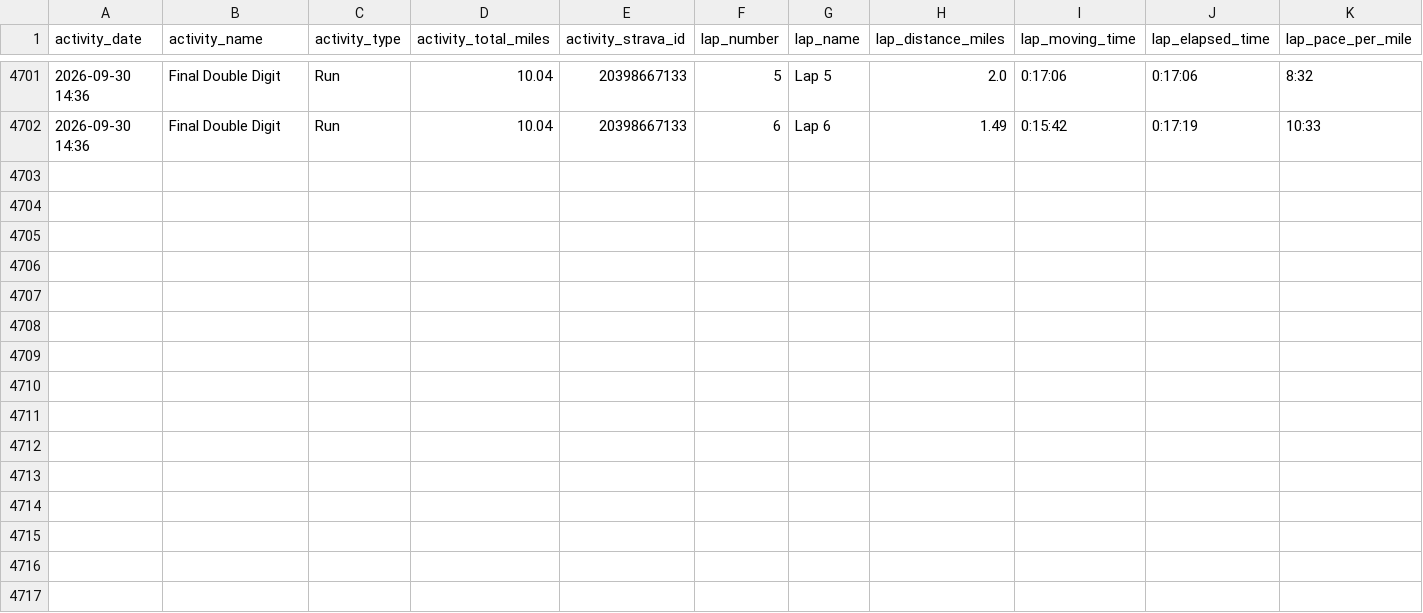
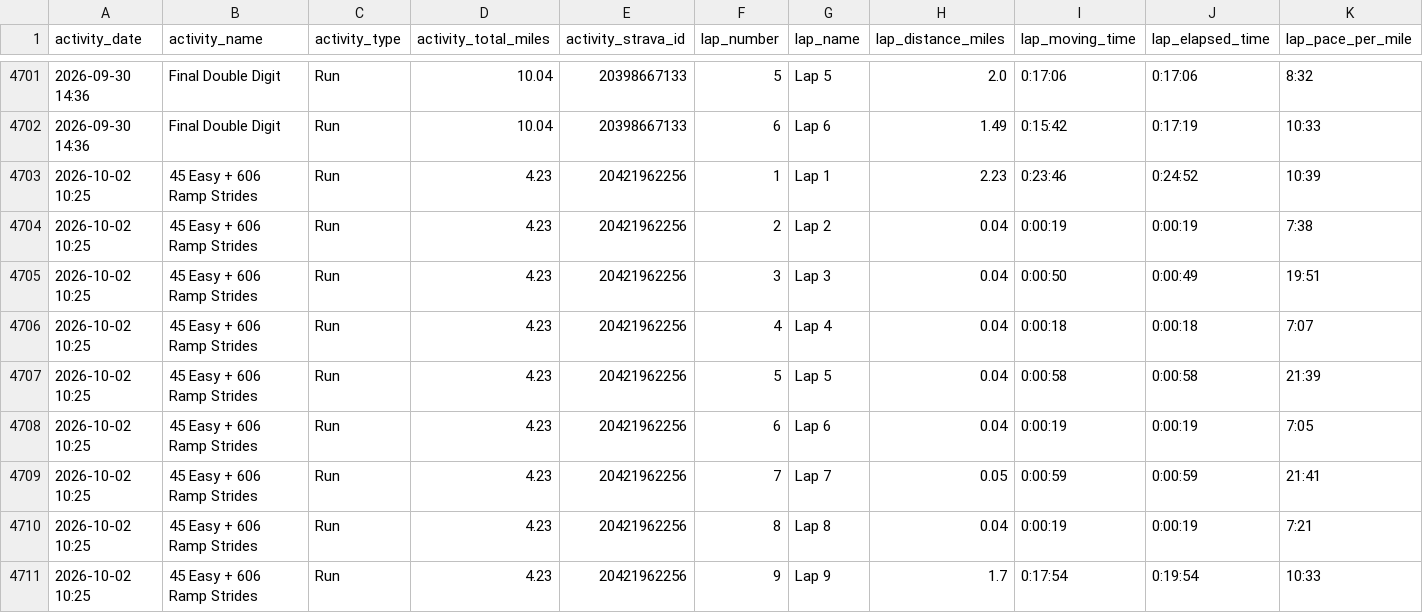
Before and after one commit to kdaliva/chicago-marathon-2026-db, a CSV file: strava_laps.csv, drawn as a sheet; only a part is shown, gaps mark what is left out; rows hold the shown columns only; the diff names each change by its address in the sheet, - before the commit and + after, or states it on an @@ line.

```diff
--- a/strava_laps.csv
+++ b/strava_laps.csv
+row 4703: 2026-10-02 10:25 | 45 Easy + 606 Ramp Strides | Run | 4.23 | 20421962256 | 1 | Lap 1 | 2.23 | 0:23:46 | 0:24:52 | 10:39
+row 4704: 2026-10-02 10:25 | 45 Easy + 606 Ramp Strides | Run | 4.23 | 20421962256 | 2 | Lap 2 | 0.04 | 0:00:19 | 0:00:19 | 7:38
+row 4705: 2026-10-02 10:25 | 45 Easy + 606 Ramp Strides | Run | 4.23 | 20421962256 | 3 | Lap 3 | 0.04 | 0:00:50 | 0:00:49 | 19:51
+row 4706: 2026-10-02 10:25 | 45 Easy + 606 Ramp Strides | Run | 4.23 | 20421962256 | 4 | Lap 4 | 0.04 | 0:00:18 | 0:00:18 | 7:07
+row 4707: 2026-10-02 10:25 | 45 Easy + 606 Ramp Strides | Run | 4.23 | 20421962256 | 5 | Lap 5 | 0.04 | 0:00:58 | 0:00:58 | 21:39
+row 4708: 2026-10-02 10:25 | 45 Easy + 606 Ramp Strides | Run | 4.23 | 20421962256 | 6 | Lap 6 | 0.04 | 0:00:19 | 0:00:19 | 7:05
+row 4709: 2026-10-02 10:25 | 45 Easy + 606 Ramp Strides | Run | 4.23 | 20421962256 | 7 | Lap 7 | 0.05 | 0:00:59 | 0:00:59 | 21:41
+row 4710: 2026-10-02 10:25 | 45 Easy + 606 Ramp Strides | Run | 4.23 | 20421962256 | 8 | Lap 8 | 0.04 | 0:00:19 | 0:00:19 | 7:21
+row 4711: 2026-10-02 10:25 | 45 Easy + 606 Ramp Strides | Run | 4.23 | 20421962256 | 9 | Lap 9 | 1.7 | 0:17:54 | 0:19:54 | 10:33
```
Also changed, not shown: strava_activities.csv, 1 other file.
